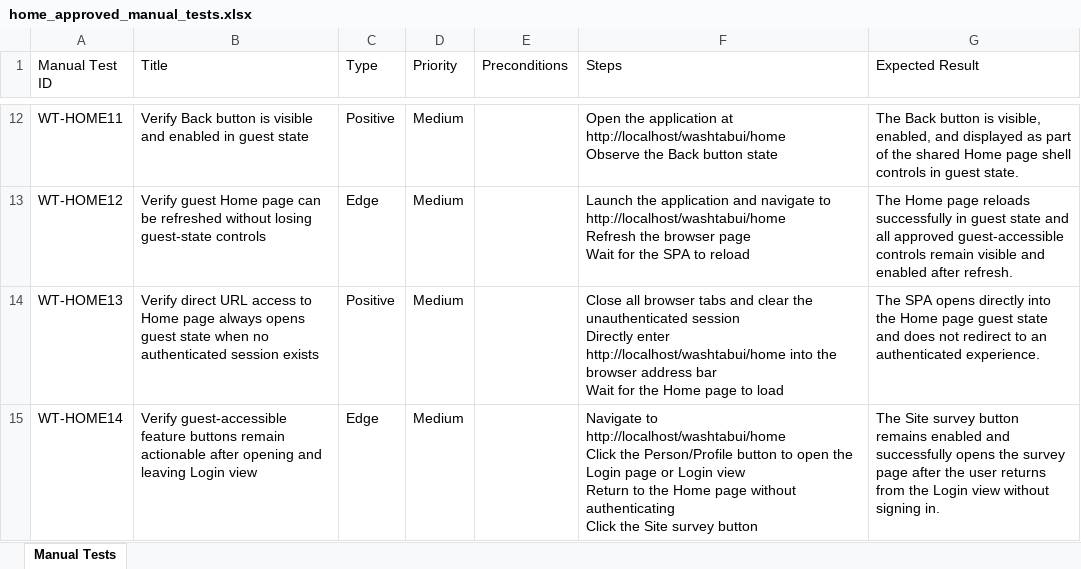
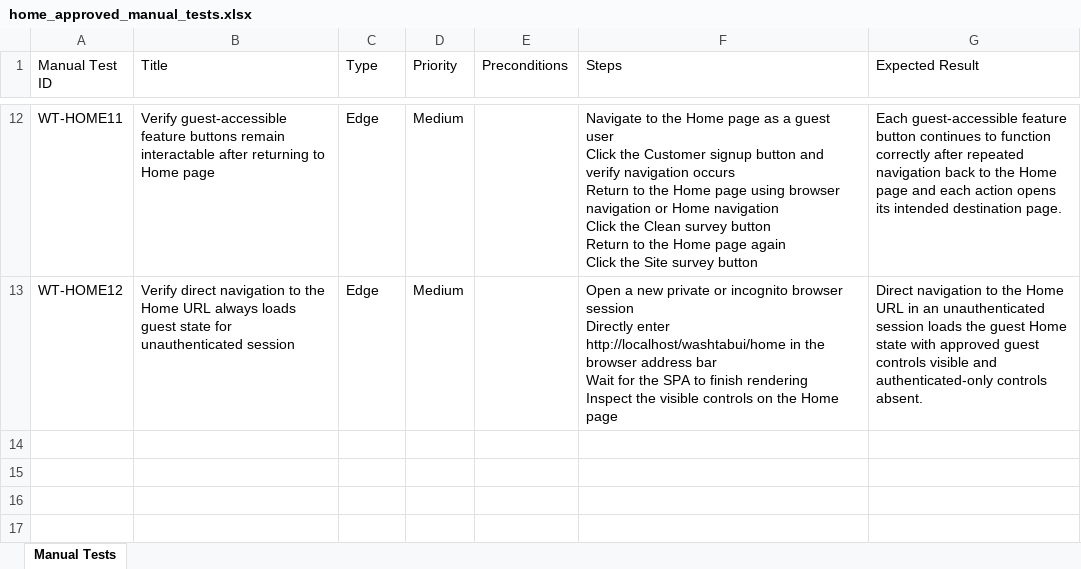
Before and after one commit to nitinkanojia02/AI_Automation, an Excel workbook: manual_tests/home/home_approved_manual_tests.xlsx, sheet Manual Tests, drawn as a sheet; only a part is shown, gaps mark what is left out; values as stored, in another font and other column widths than the file's, no borders; ↵ is a line break in a cell; the diff covers the shown part only; the diff names each change by its address in the sheet, - before the commit and + after, or states it on an @@ line.

Commit message:
Multi Page Workflow Commit Part 18

```diff
--- a/manual_tests/home/home_approved_manual_tests.xlsx (sheet Manual Tests)
+++ b/manual_tests/home/home_approved_manual_tests.xlsx (sheet Manual Tests)
-B12 (Title): Verify Back button is visible and enabled in guest state
+B12 (Title): Verify guest-accessible feature buttons remain interactable after returning to Home page
-C12 (Type): Positive
+C12 (Type): Edge
-F12 (Steps): Open the application at http://localhost/washtabui/home ↵ Observe the Back button state
+F12 (Steps): Navigate to the Home page as a guest user ↵ Click the Customer signup button and verify navigation occurs ↵ Return to the Home page using browser navigation or Home navigation ↵ Click the Clean survey button ↵ Return to the Home page again ↵ Click the Site survey button
-G12 (Expected Result): The Back button is visible, enabled, and displayed as part of the shared Home page shell controls in guest state.
+G12 (Expected Result): Each guest-accessible feature button continues to function correctly after repeated navigation back to the Home page and each action opens its intended destination page.
-B13 (Title): Verify guest Home page can be refreshed without losing guest-state controls
+B13 (Title): Verify direct navigation to the Home URL always loads guest state for unauthenticated session
-F13 (Steps): Launch the application and navigate to http://localhost/washtabui/home ↵ Refresh the browser page ↵ Wait for the SPA to reload
+F13 (Steps): Open a new private or incognito browser session ↵ Directly enter http://localhost/washtabui/home in the browser address bar ↵ Wait for the SPA to finish rendering ↵ Inspect the visible controls on the Home page
-G13 (Expected Result): The Home page reloads successfully in guest state and all approved guest-accessible controls remain visible and enabled after refresh.
+G13 (Expected Result): Direct navigation to the Home URL in an unauthenticated session loads the guest Home state with approved guest controls visible and authenticated-only controls absent.
-row 14: WT-HOME13 | Verify direct URL access to Home page always opens guest state when no authenticated session exists | Positive | Medium |  | Close all browser tabs and clear the unauthenticated session ↵ Directly enter http://localhost/washtabui/home into the browser address bar ↵ Wait for the Home page to load | The SPA opens directly into the Home page guest state and does not redirect to an authenticated experience.
-row 15: WT-HOME14 | Verify guest-accessible feature buttons remain actionable after opening and leaving Login view | Edge | Medium |  | Navigate to http://localhost/washtabui/home ↵ Click the Person/Profile button to open the Login page or Login view ↵ Return to the Home page without authenticating ↵ Click the Site survey button | The Site survey button remains enabled and successfully opens the survey page after the user returns from the Login view without signing in.
```
Also changed, not shown: 29 edited cells elsewhere in this sheet, 27 other files.
